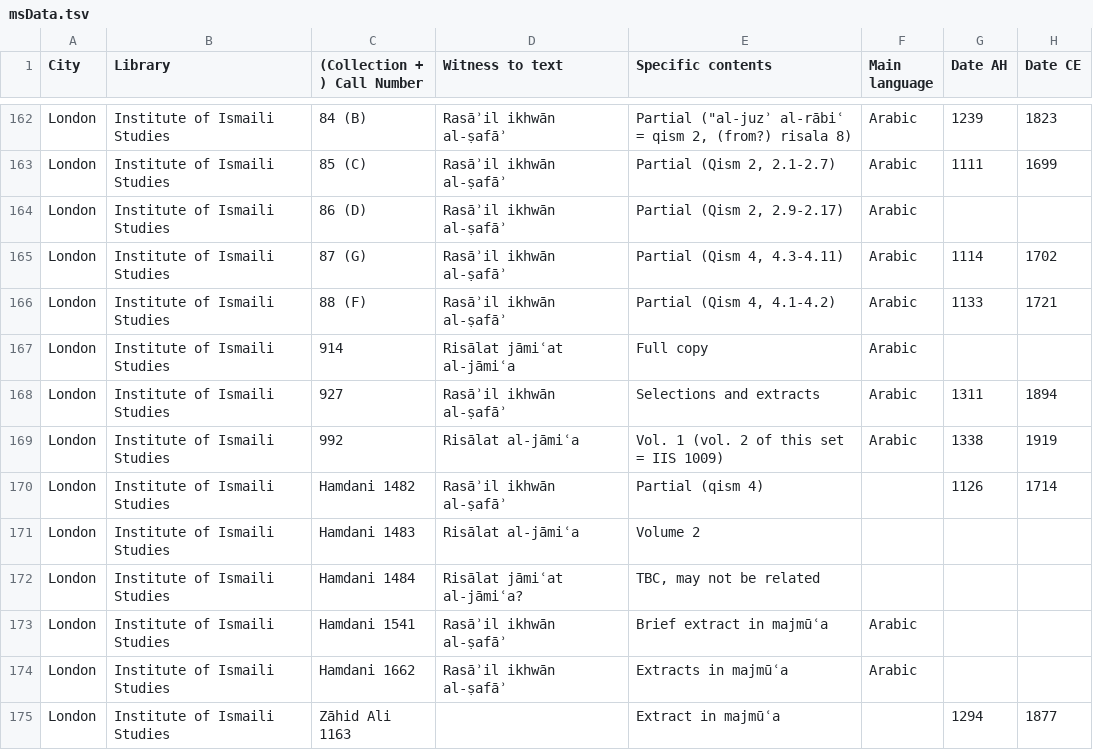
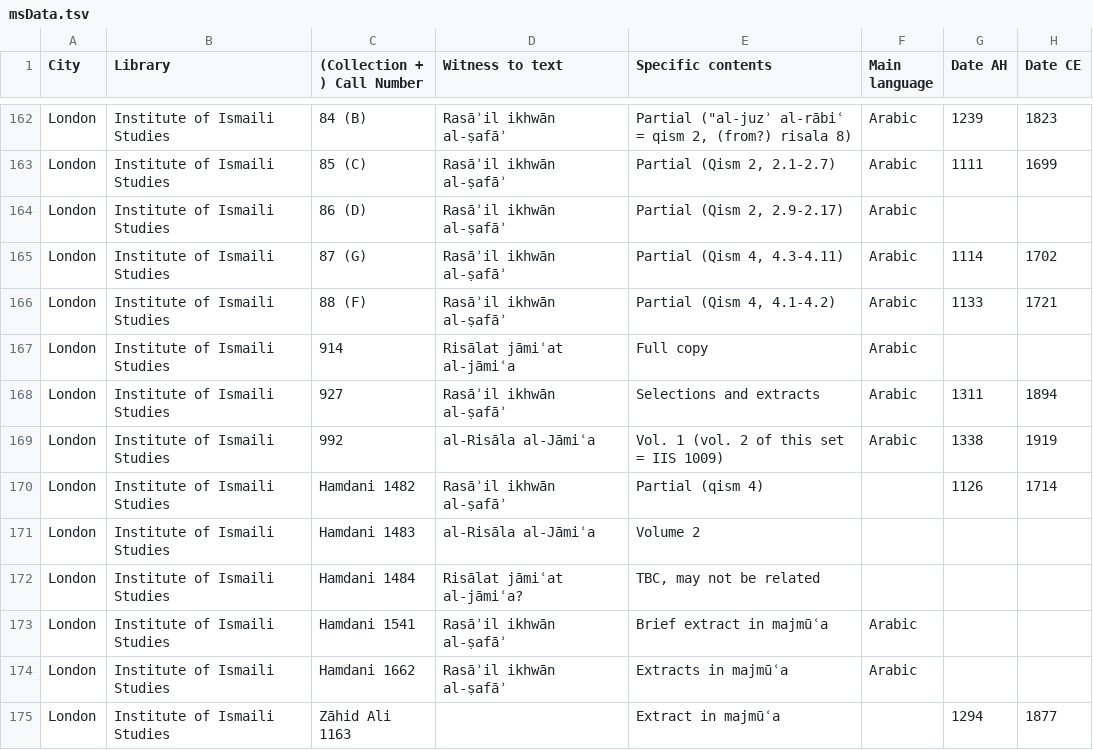
Before and after one commit to ikhwansafamss/catalogue, a TSV file: work-in-progress/data/msData.tsv, drawn as a sheet; only a part is shown, gaps mark what is left out; the diff covers the shown part only; the diff names each change by its address in the sheet, - before the commit and + after, or states it on an @@ line.

```diff
--- a/work-in-progress/data/msData.tsv
+++ b/work-in-progress/data/msData.tsv
-D169 (Witness to text): Risālat al-jāmiʿa
+D169 (Witness to text): al-Risāla al-Jāmiʿa
-D171 (Witness to text): Risālat al-jāmiʿa
+D171 (Witness to text): al-Risāla al-Jāmiʿa
```
Also changed, not shown: 1 added row and 31 edited cells elsewhere in this file, 2 other files.
